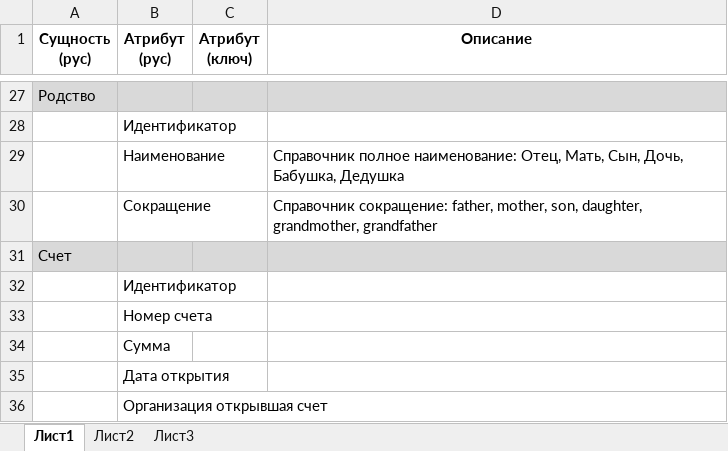
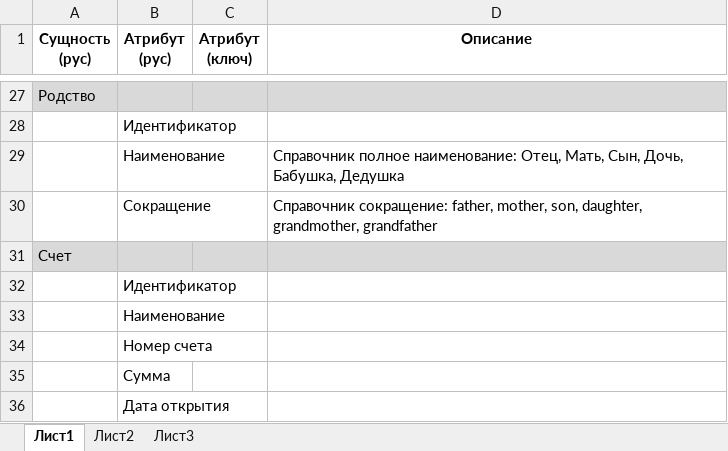
Before and after one commit to kborodulin/budget, an Excel workbook: src/main/resources/dbmodel/model.xlsx, sheet Лист1, drawn as a sheet; only a part is shown, gaps mark what is left out; the shorter side is filled out with more unchanged rows; values as stored, in another font and other column widths than the file's, no borders; the diff names each change by its address in the sheet, - before the commit and + after, or states it on an @@ line.

```diff
--- a/src/main/resources/dbmodel/model.xlsx (sheet Лист1)
+++ b/src/main/resources/dbmodel/model.xlsx (sheet Лист1)
+row 33:  | Наименование
```
Also changed, not shown: 2 other files.
